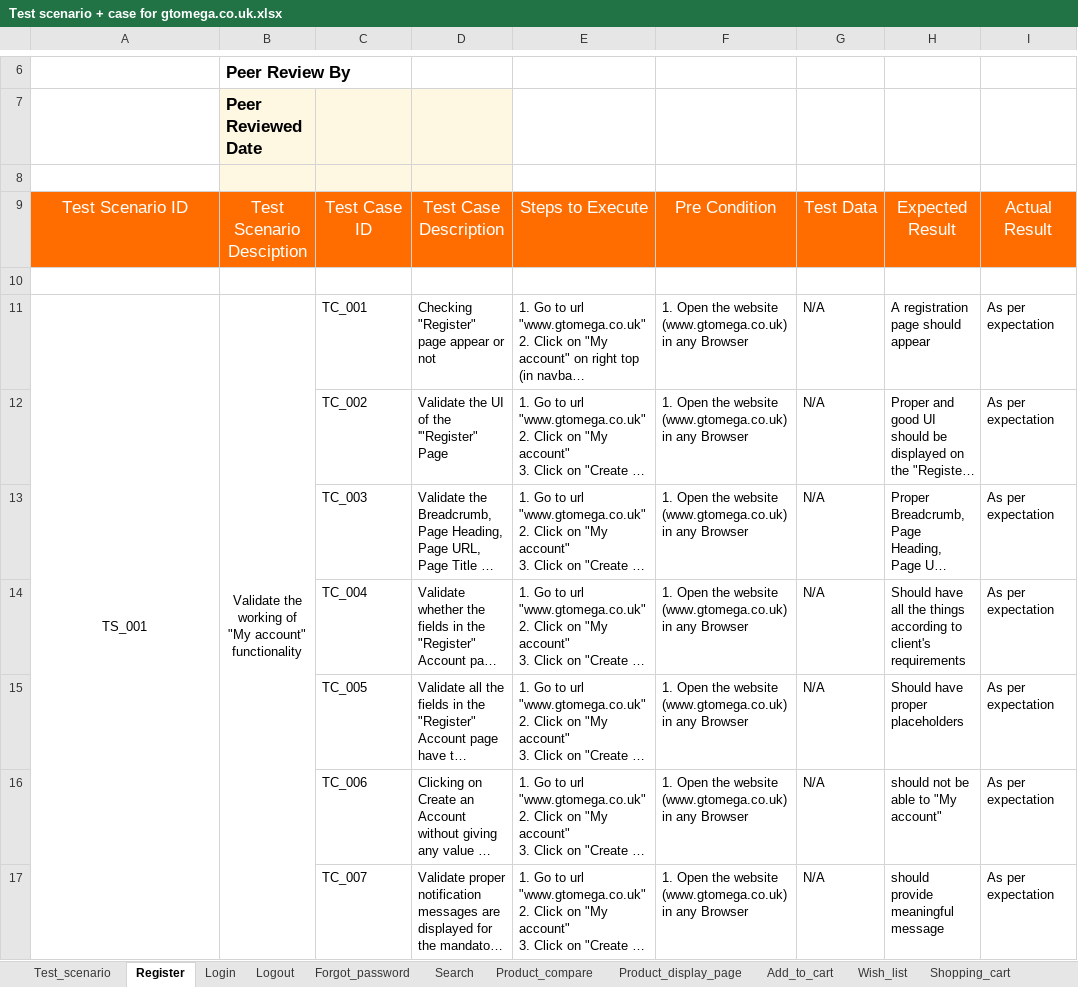
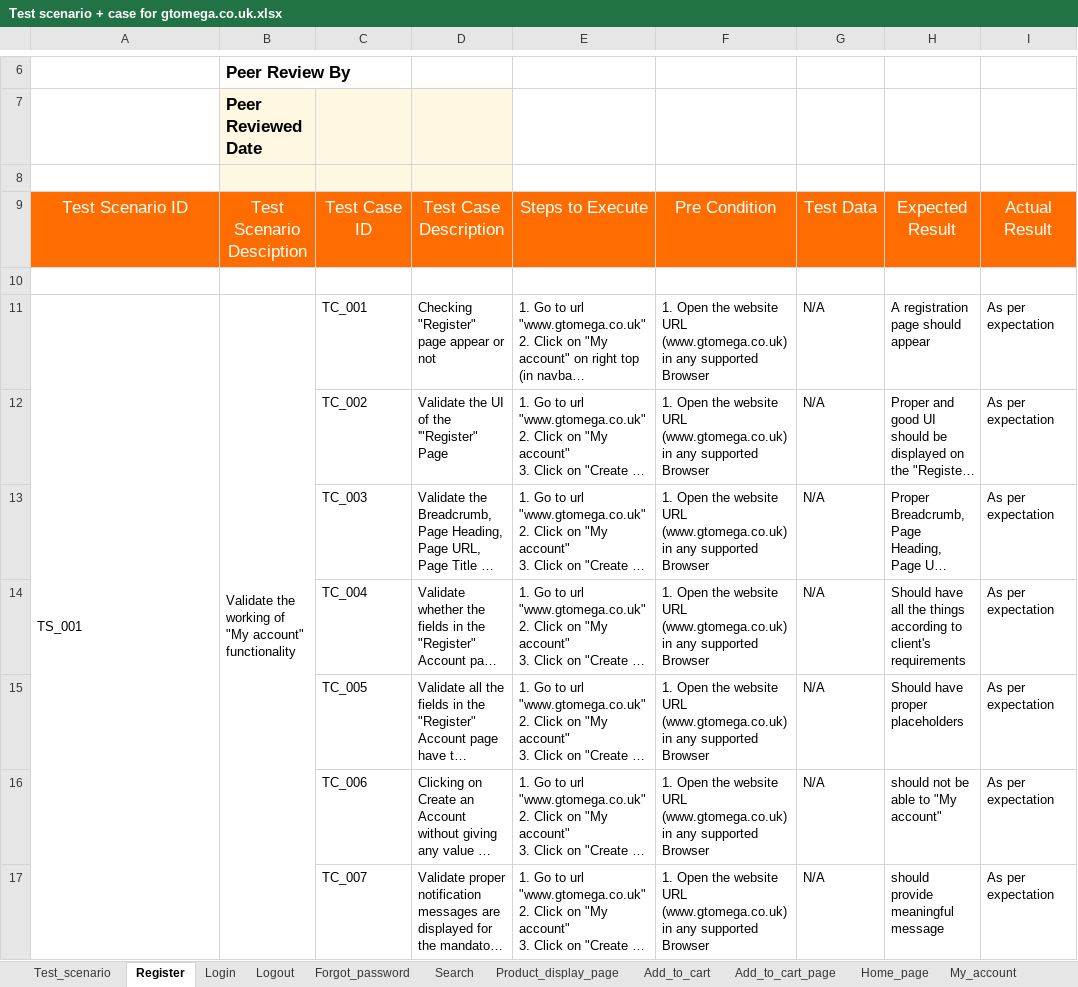
Before and after one commit to ranasalar/Manual-Testing-Project3, an Excel workbook: Test Scenario + Case/Test scenario + case for gtomega.co.uk.xlsx, sheet Register, drawn as a sheet; only a part is shown, gaps mark what is left out; long unchanged cells end in …; values as stored, in another font and other column widths than the file's, no borders; the diff covers the shown part only; the diff names each change by its address in the sheet, - before the commit and + after, or states it on an @@ line.

```diff
--- a/Test Scenario + Case/Test scenario + case for gtomega.co.uk.xlsx (sheet Register)
+++ b/Test Scenario + Case/Test scenario + case for gtomega.co.uk.xlsx (sheet Register)
-sheet tab: Wish_list
-sheet tab: Shopping_cart
+sheet tab: Add_to_cart_page
-A11:B11 alignment: center
+A11:B11 alignment: left
-F11:F17: …the website (www.gtomega.co.uk) in any Browser
+F11:F17: …the website URL (www.gtomega.co.uk) in any supported Browser
```
Also changed, not shown: 33 edited cells elsewhere in this sheet, sheet Forgot_password, sheet Search, sheet Product_display_page, sheet Login, sheet Logout, sheet Home_page, 23 more sheets, other sheet tabs.
